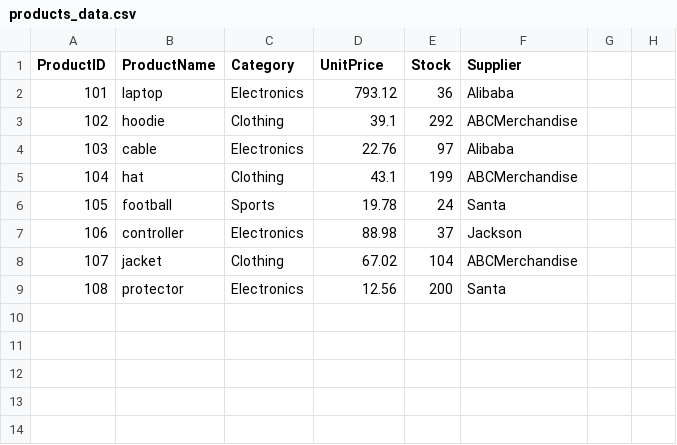
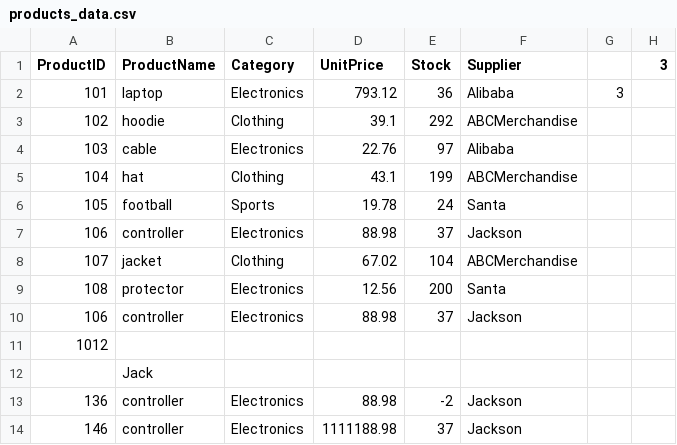
Before and after one commit to JustinHall15/smart-store-justin, a CSV file: data/raw/products_data.csv, drawn as a sheet; the diff names each change by its address in the sheet, - before the commit and + after, or states it on an @@ line.

```diff
--- a/data/raw/products_data.csv
+++ b/data/raw/products_data.csv
-H1: (empty)
+H1: 3
-G2: (empty)
+G2: 3
+row 10: 106 | controller | Electronics | 88.98 | 37 | Jackson
+row 11: 1012
+row 12:  | Jack
+row 13: 136 | controller | Electronics | 88.98 | -2 | Jackson
+row 14: 146 | controller | Electronics | 1111188.98 | 37 | Jackson
```
Also changed, not shown: data/raw/customers_data.csv, 7 other files.
